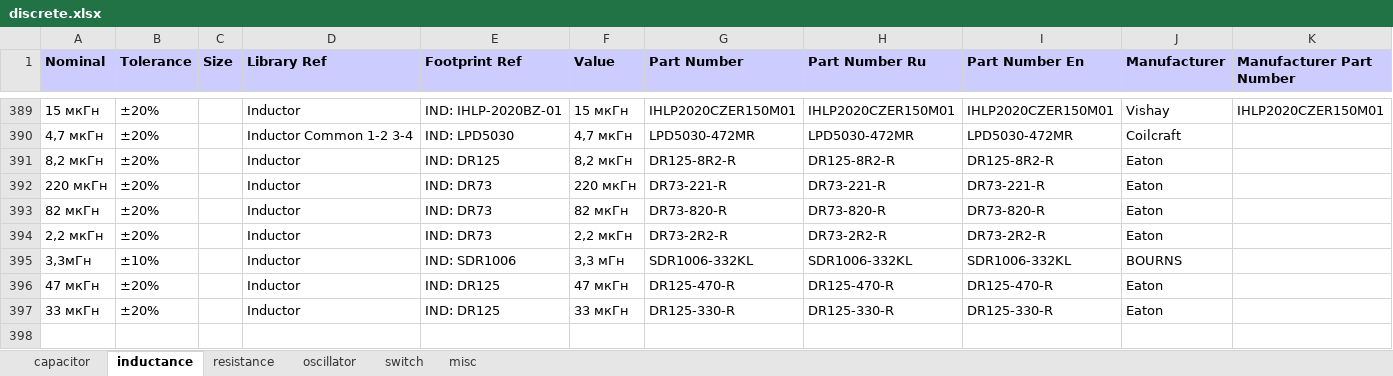
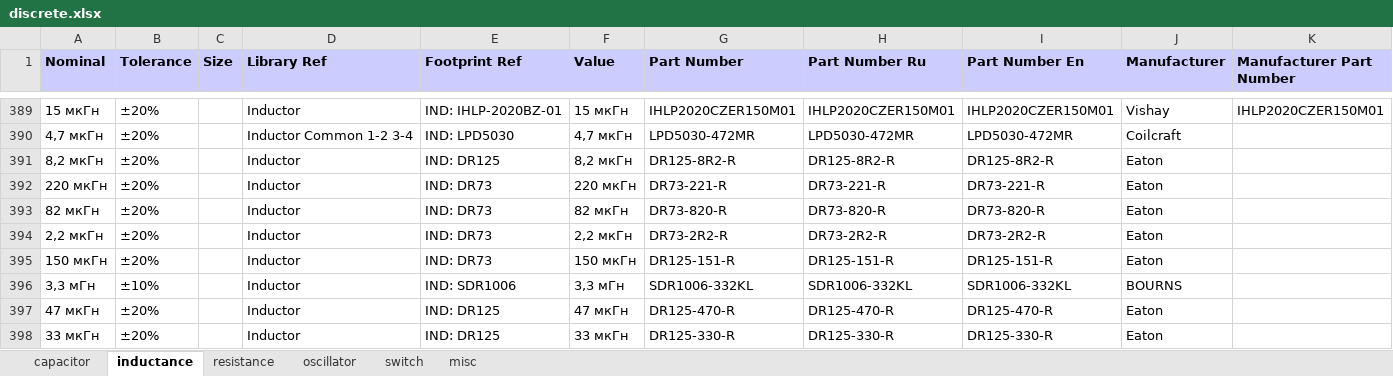
Before and after one commit to garou-g/elem_altium_db2, an Excel workbook: library/discrete.xlsx, sheet inductance, drawn as a sheet; only a part is shown, gaps mark what is left out; values as stored, in another font and other column widths than the file's, no borders; addresses are those after the commit; the diff names each change by its address in the sheet, - before the commit and + after, or states it on an @@ line.

```diff
--- a/library/discrete.xlsx (sheet inductance)
+++ b/library/discrete.xlsx (sheet inductance)
+row 395: 150 мкГн | ±20% |  | Inductor | IND: DR73 | 150 мкГн | DR125-151-R | DR125-151-R | DR125-151-R | Eaton
-A396 (Nominal): 3,3мГн
+A396 (Nominal): 3,3 мГн
```
Also changed, not shown: library/diode.xlsx, library/interfaces.xlsx, 2 other files.
